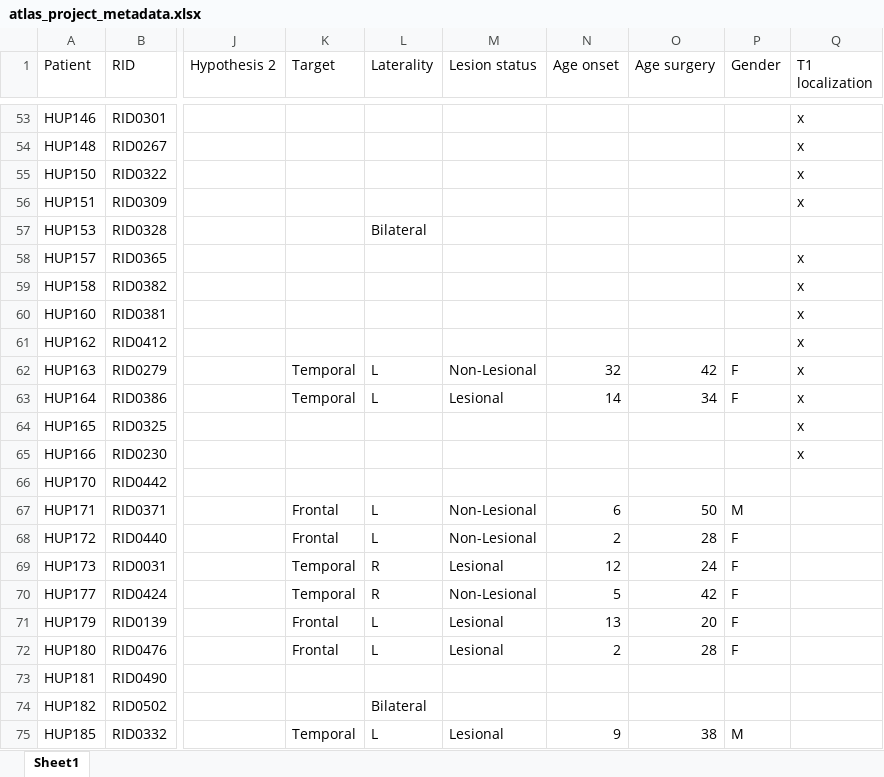
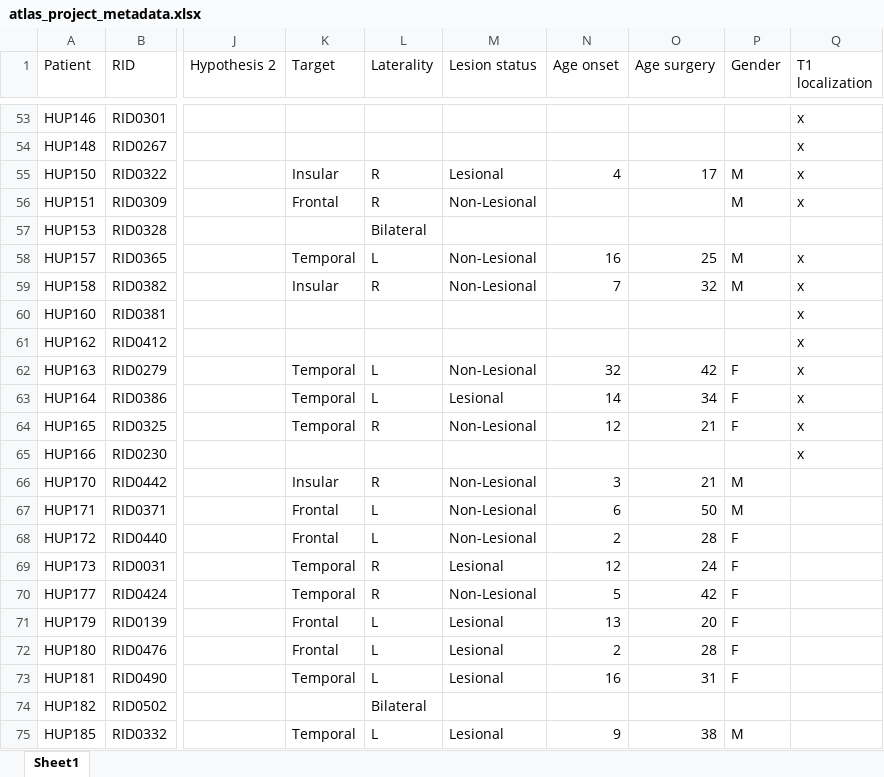
Before and after one commit to jbernabei/iEEG_atlas_old, an Excel workbook: data/atlas_project_metadata.xlsx, sheet Sheet1, drawn as a sheet; only a part is shown, gaps mark what is left out; values as stored, in another font and other column widths than the file's, no borders; the diff covers the shown part only; the diff names each change by its address in the sheet, - before the commit and + after, or states it on an @@ line.

Commit message:
adjusted data

```diff
--- a/data/atlas_project_metadata.xlsx (sheet Sheet1)
+++ b/data/atlas_project_metadata.xlsx (sheet Sheet1)
-K55 (Target): (empty)
+K55 (Target): Insular
-L55:L56 (Laterality): (empty)
+L55:L56 (Laterality): R
-M55 (Lesion status): (empty)
+M55 (Lesion status): Lesional
-N55 (Age onset): (empty)
+N55 (Age onset): 4
-O55 (Age surgery): (empty)
+O55 (Age surgery): 17
-P55:P56 (Gender): (empty)
+P55:P56 (Gender): M
-K56 (Target): (empty)
+K56 (Target): Frontal
-M56 (Lesion status): (empty)
+M56 (Lesion status): Non-Lesional
-K58 (Target): (empty)
+K58 (Target): Temporal
-L58 (Laterality): (empty)
+L58 (Laterality): L
-M58:M59 (Lesion status): (empty)
+M58:M59 (Lesion status): Non-Lesional
-N58 (Age onset): (empty)
+N58 (Age onset): 16
-O58 (Age surgery): (empty)
+O58 (Age surgery): 25
-P58:P59 (Gender): (empty)
+P58:P59 (Gender): M
-K59 (Target): (empty)
+K59 (Target): Insular
-L59 (Laterality): (empty)
+L59 (Laterality): R
-N59 (Age onset): (empty)
+N59 (Age onset): 7
-O59 (Age surgery): (empty)
+O59 (Age surgery): 32
-K64 (Target): (empty)
+K64 (Target): Temporal
-L64 (Laterality): (empty)
+L64 (Laterality): R
-M64 (Lesion status): (empty)
+M64 (Lesion status): Non-Lesional
-N64 (Age onset): (empty)
+N64 (Age onset): 12
-O64 (Age surgery): (empty)
+O64 (Age surgery): 21
-P64 (Gender): (empty)
+P64 (Gender): F
-K66 (Target): (empty)
+K66 (Target): Insular
-L66 (Laterality): (empty)
+L66 (Laterality): R
-M66 (Lesion status): (empty)
+M66 (Lesion status): Non-Lesional
-N66 (Age onset): (empty)
+N66 (Age onset): 3
-O66 (Age surgery): (empty)
+O66 (Age surgery): 21
-P66 (Gender): (empty)
+P66 (Gender): M
-K73 (Target): (empty)
+K73 (Target): Temporal
-L73 (Laterality): (empty)
+L73 (Laterality): L
-M73 (Lesion status): (empty)
+M73 (Lesion status): Lesional
-N73 (Age onset): (empty)
+N73 (Age onset): 16
-O73 (Age surgery): (empty)
+O73 (Age surgery): 31
-P73 (Gender): (empty)
+P73 (Gender): F
```
Also changed, not shown: 22 edited cells elsewhere in this sheet, 1 other file.
